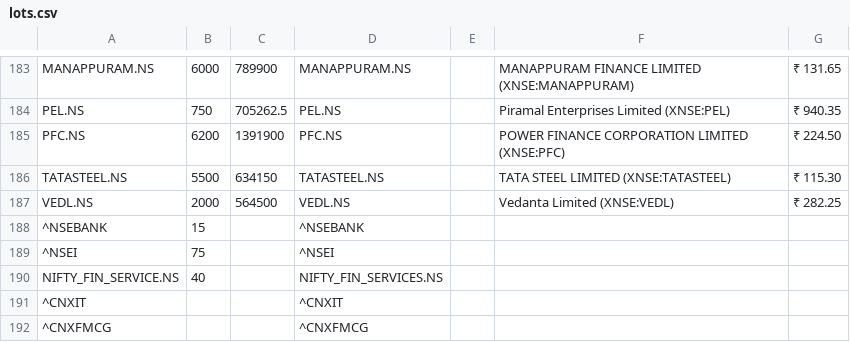
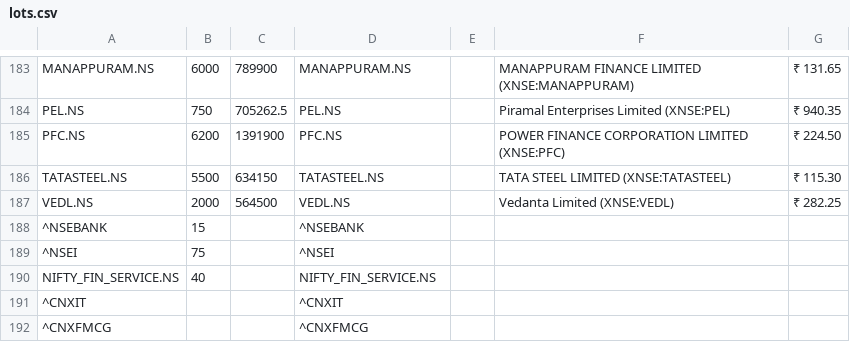
Before and after one commit to Neetesh369/pairtrading, a CSV file: lots.csv, drawn as a sheet; only a part is shown, gaps mark what is left out.

Commit message:
name change

```diff
--- a/lots.csv
+++ b/lots.csv
@@ -189,3 +189,3 @@ VEDL.NS,2000,564500,VEDL.NS,,Vedanta Limited (XNSE:VEDL), ₹ 282.25
 ^NSEI,75,,^NSEI,,,
-NIFTY_FIN_SERVICE.NS,40,,NIFTY_FIN_SERVICES.NS,,,
+NIFTY_FIN_SERVICE.NS,40,,NIFTY_FIN_SERVICE.NS,,,
 ^CNXIT,,,^CNXIT,,,
```
